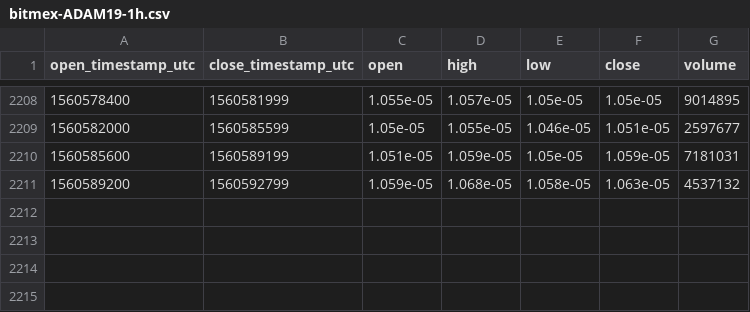
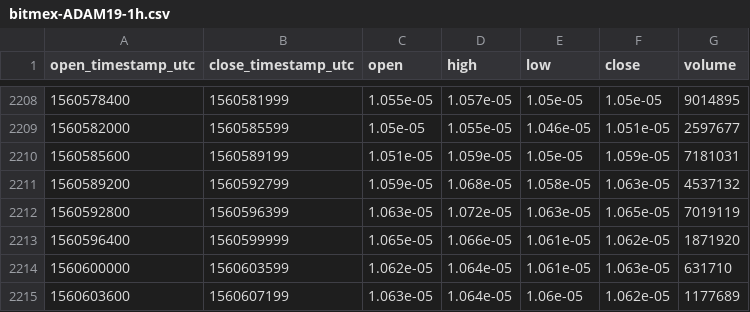
Before and after one commit to cryptobigbro/bitmex-ADAM19, a CSV file: bitmex-ADAM19-1h.csv, drawn as a sheet; only a part is shown, gaps mark what is left out.

Commit message:
Update OHLCV data.

```diff
--- a/bitmex-ADAM19-1h.csv
+++ b/bitmex-ADAM19-1h.csv
@@ -2211 +2211,5 @@ open_timestamp_utc,close_timestamp_utc,open,high,low,close,volume
 1560589200,1560592799,1.059e-05,1.068e-05,1.058e-05,1.063e-05,4537132
+1560592800,1560596399,1.063e-05,1.072e-05,1.063e-05,1.065e-05,7019119
+1560596400,1560599999,1.065e-05,1.066e-05,1.061e-05,1.062e-05,1871920
+1560600000,1560603599,1.062e-05,1.064e-05,1.061e-05,1.063e-05,631710
+1560603600,1560607199,1.063e-05,1.064e-05,1.06e-05,1.062e-05,1177689
```
